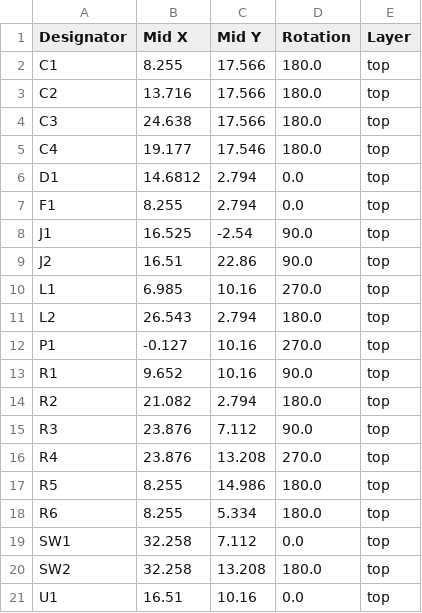
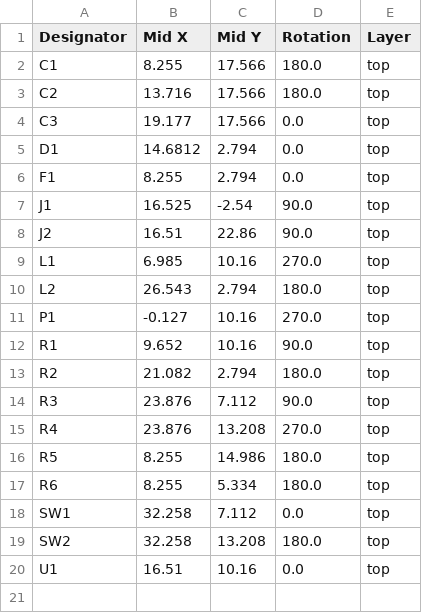
Before and after one commit to nstrappazzonc/CH552, a CSV file: hdw/CH552G/production/positions.csv, drawn as a sheet.

```diff
--- a/hdw/CH552G/production/positions.csv
+++ b/hdw/CH552G/production/positions.csv
@@ -3,4 +3,3 @@ C1,8.255,17.566,180.0,top
 C2,13.716,17.566,180.0,top
-C3,24.638,17.566,180.0,top
-C4,19.177,17.546,180.0,top
+C3,19.177,17.566,0.0,top
 D1,14.6812,2.794,0.0,top
```
Also changed, not shown: hdw/CH552G/production/bom.csv, 10 other files.
